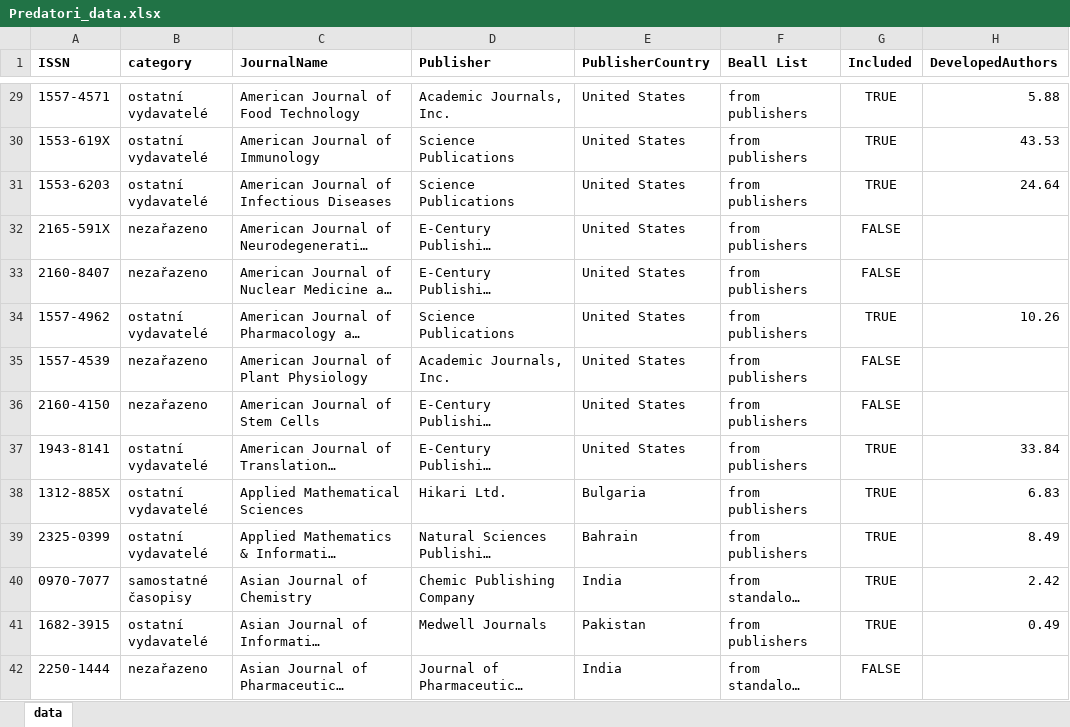
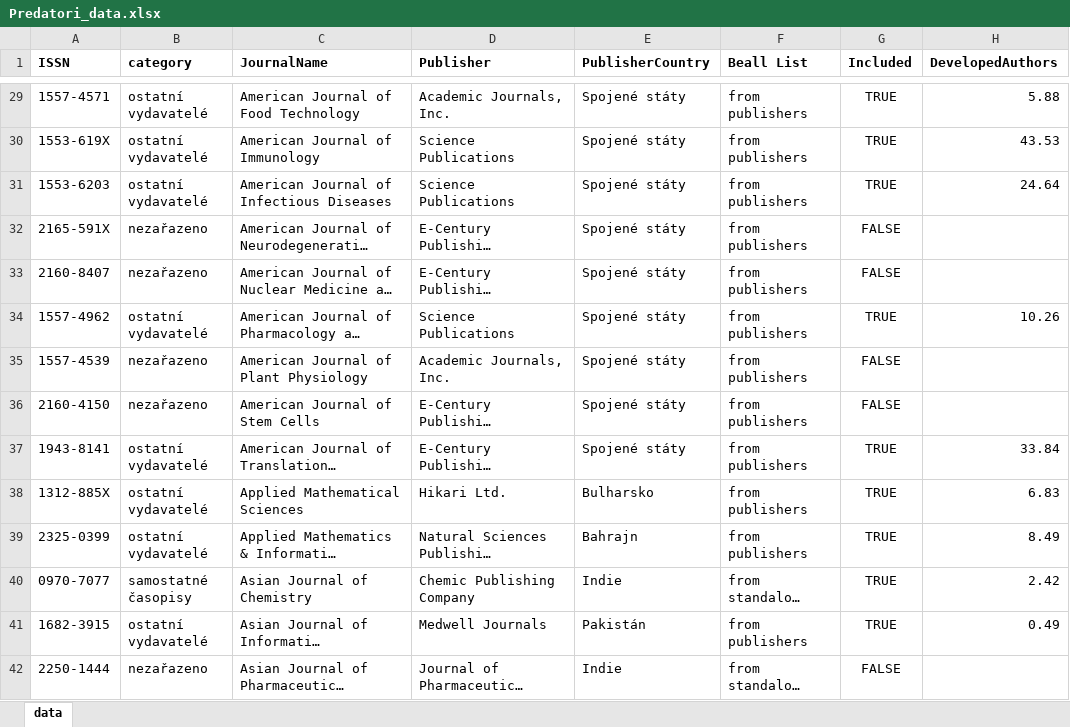
Before and after one commit to cergeIDEA/PredatoryJournals, an Excel workbook: Predatori_data.xlsx, sheet data, drawn as a sheet; only a part is shown, gaps mark what is left out; long unchanged cells end in …; values as stored, in another font and other column widths than the file's, no borders; the diff covers the shown part only; the diff names each change by its address in the sheet, - before the commit and + after, or states it on an @@ line.

```diff
--- a/Predatori_data.xlsx (sheet data)
+++ b/Predatori_data.xlsx (sheet data)
-E29:E37 (PublisherCountry): United States
+E29:E37 (PublisherCountry): Spojené státy
-E38 (PublisherCountry): Bulgaria
+E38 (PublisherCountry): Bulharsko
-E39 (PublisherCountry): Bahrain
+E39 (PublisherCountry): Bahrajn
-E40 (PublisherCountry): India
+E40 (PublisherCountry): Indie
-E41 (PublisherCountry): Pakistan
+E41 (PublisherCountry): Pakistán
-E42 (PublisherCountry): India
+E42 (PublisherCountry): Indie
```
Also changed, not shown: 390 edited cells elsewhere in this sheet, 3 other files.
